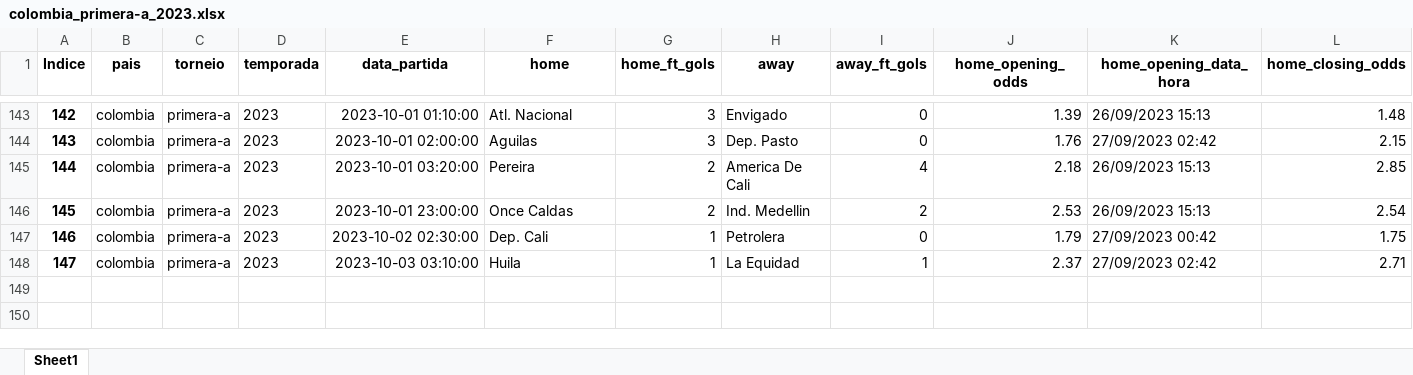
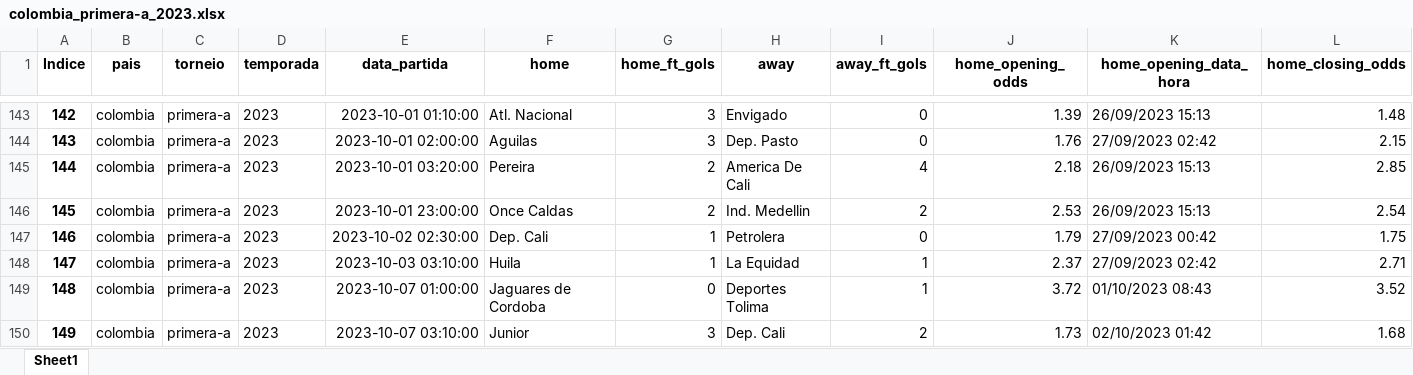
Before and after one commit to tarciziojrdf/poco, an Excel workbook: 2023/colombia_primera-a_2023.xlsx, sheet Sheet1, drawn as a sheet; only a part is shown, gaps mark what is left out; values as stored, in another font and other column widths than the file's, no borders; rows hold the shown columns only; the diff names each change by its address in the sheet, - before the commit and + after, or states it on an @@ line.

```diff
--- a/2023/colombia_primera-a_2023.xlsx (sheet Sheet1)
+++ b/2023/colombia_primera-a_2023.xlsx (sheet Sheet1)
+row 149: 148 | colombia | primera-a | 2023 | 2023-10-07 01:00:00 | Jaguares de Cordoba | 0 | Deportes Tolima | 1 | 3.72 | 01/10/2023 08:43 | 3.52
+row 150: 149 | colombia | primera-a | 2023 | 2023-10-07 03:10:00 | Junior | 3 | Dep. Cali | 2 | 1.73 | 02/10/2023 01:42 | 1.68
```
Also changed, not shown: 2023/romania_liga-1_2023-2024.xlsx, 2023/saudi-arabia_saudi-professional-league_2023-2024.xlsx, 19 other files.
